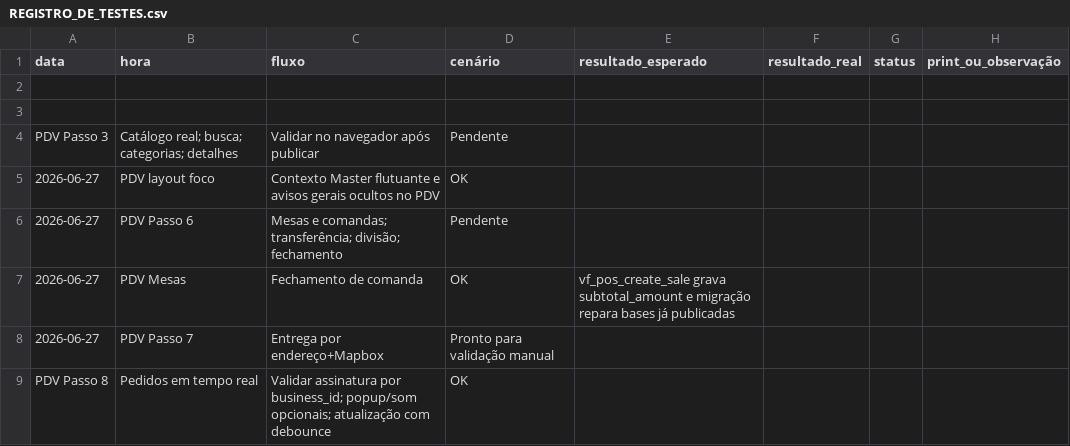
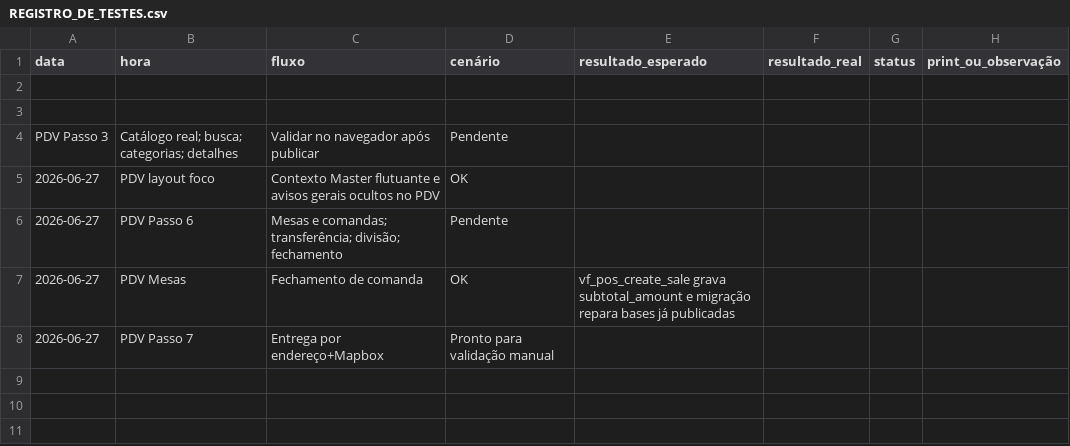
Before and after one commit to matthews001/vendafacil, a CSV file: REGISTRO_DE_TESTES.csv, drawn as a sheet.

```diff
--- a/REGISTRO_DE_TESTES.csv
+++ b/REGISTRO_DE_TESTES.csv
@@ -8,2 +8 @@ PDV Passo 3,Catálogo real; busca; categorias; detalhes,Validar no navegador ap
 2026-06-27,PDV Passo 7,Entrega por endereço+Mapbox,Pronto para validação manual
-PDV Passo 8,Pedidos em tempo real,Validar assinatura por business_id; popup/som opcionais; atualização com debounce,OK
```
Also changed, not shown: 12 other files.
